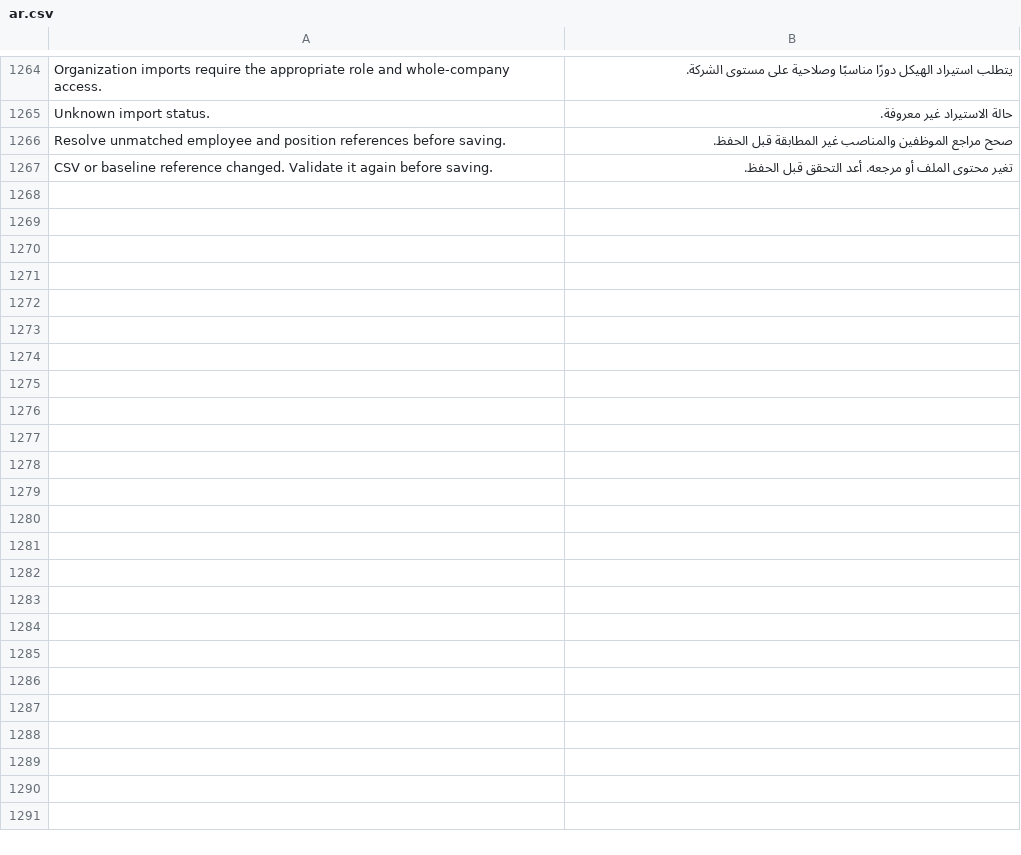
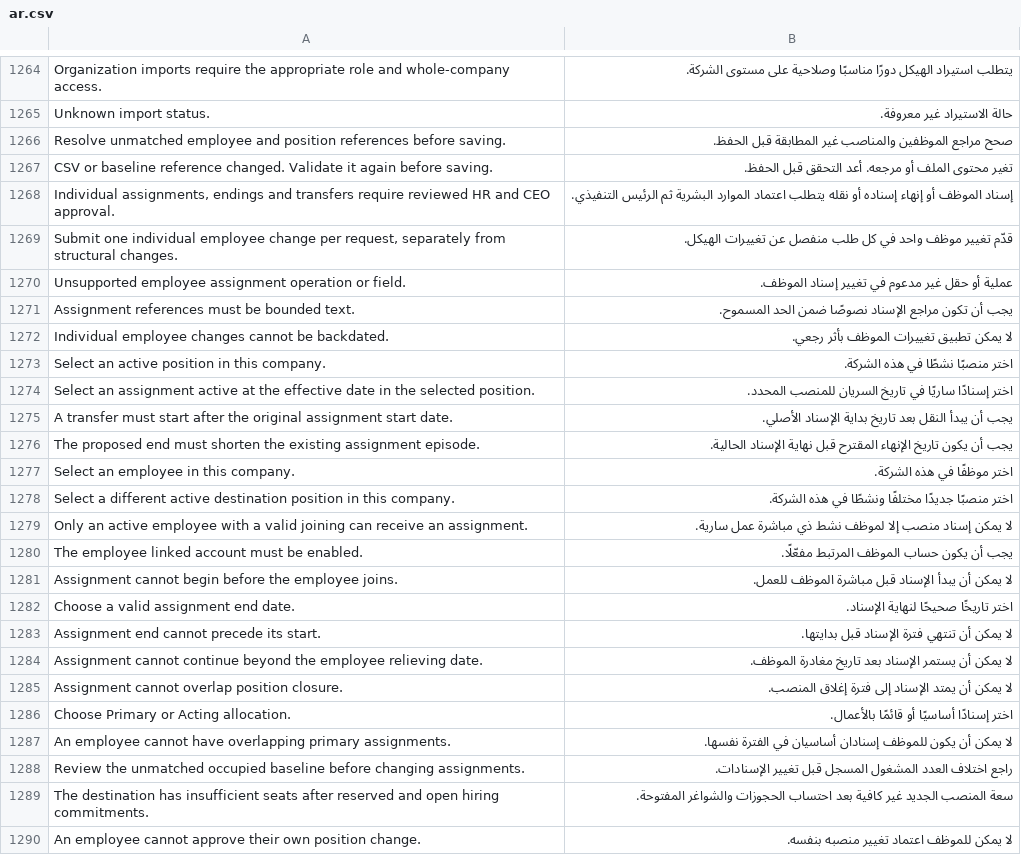
Before and after one commit to Ibrahimamir22/kandil-hr, a CSV file: kandil_hr/translations/ar.csv, drawn as a sheet; only a part is shown, gaps mark what is left out.

Commit message:
Require independent HR and CEO approval for employee assignments

```diff
--- a/kandil_hr/translations/ar.csv
+++ b/kandil_hr/translations/ar.csv
@@ -1267 +1267,24 @@ Resolve unmatched employee and position references before saving.,صحح مرا
 CSV or baseline reference changed. Validate it again before saving.,تغير محتوى الملف أو مرجعه. أعد التحقق قبل الحفظ.
+"Individual assignments, endings and transfers require reviewed HR and CEO approval.",إسناد الموظف أو إنهاء إسناده أو نقله يتطلب اعتماد الموارد البشرية ثم الرئيس التنفيذي.
+"Submit one individual employee change per request, separately from structural changes.",قدّم تغيير موظف واحد في كل طلب منفصل عن تغييرات الهيكل.
+Unsupported employee assignment operation or field.,عملية أو حقل غير مدعوم في تغيير إسناد الموظف.
+Assignment references must be bounded text.,يجب أن تكون مراجع الإسناد نصوصًا ضمن الحد المسموح.
+Individual employee changes cannot be backdated.,لا يمكن تطبيق تغييرات الموظف بأثر رجعي.
+Select an active position in this company.,اختر منصبًا نشطًا في هذه الشركة.
+Select an assignment active at the effective date in the selected position.,اختر إسنادًا ساريًا في تاريخ السريان للمنصب المحدد.
+A transfer must start after the original assignment start date.,يجب أن يبدأ النقل بعد تاريخ بداية الإسناد الأصلي.
+The proposed end must shorten the existing assignment episode.,يجب أن يكون تاريخ الإنهاء المقترح قبل نهاية الإسناد الحالية.
+Select an employee in this company.,اختر موظفًا في هذه الشركة.
+Select a different active destination position in this company.,اختر منصبًا جديدًا مختلفًا ونشطًا في هذه الشركة.
+Only an active employee with a valid joining can receive an assignment.,لا يمكن إسناد منصب إلا لموظف نشط ذي مباشرة عمل سارية.
+The employee linked account must be enabled.,يجب أن يكون حساب الموظف المرتبط مفعّلًا.
+Assignment cannot begin before the employee joins.,لا يمكن أن يبدأ الإسناد قبل مباشرة الموظف للعمل.
+Choose a valid assignment end date.,اختر تاريخًا صحيحًا لنهاية الإسناد.
+Assignment end cannot precede its start.,لا يمكن أن تنتهي فترة الإسناد قبل بدايتها.
+Assignment cannot continue beyond the employee relieving date.,لا يمكن أن يستمر الإسناد بعد تاريخ مغادرة الموظف.
+Assignment cannot overlap position closure.,لا يمكن أن يمتد الإسناد إلى فترة إغلاق المنصب.
+Choose Primary or Acting allocation.,اختر إسنادًا أساسيًا أو قائمًا بالأعمال.
+An employee cannot have overlapping primary assignments.,لا يمكن أن يكون للموظف إسنادان أساسيان في الفترة نفسها.
+Review the unmatched occupied baseline before changing assignments.,راجع اختلاف العدد المشغول المسجل قبل تغيير الإسنادات.
+The destination has insufficient seats after reserved and open hiring commitments.,سعة المنصب الجديد غير كافية بعد احتساب الحجوزات والشواغر المفتوحة.
+An employee cannot approve their own position change.,لا يمكن للموظف اعتماد تغيير منصبه بنفسه.
```
Also changed, not shown: 58 other files.
